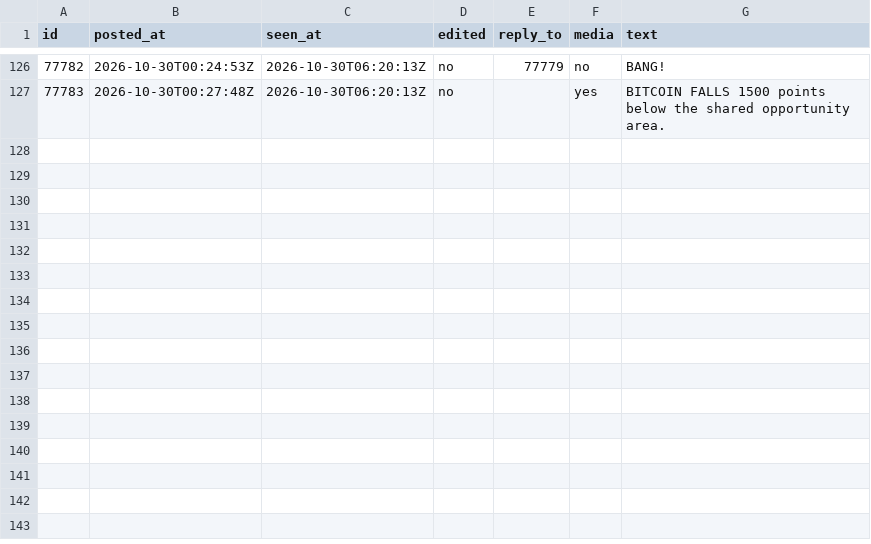
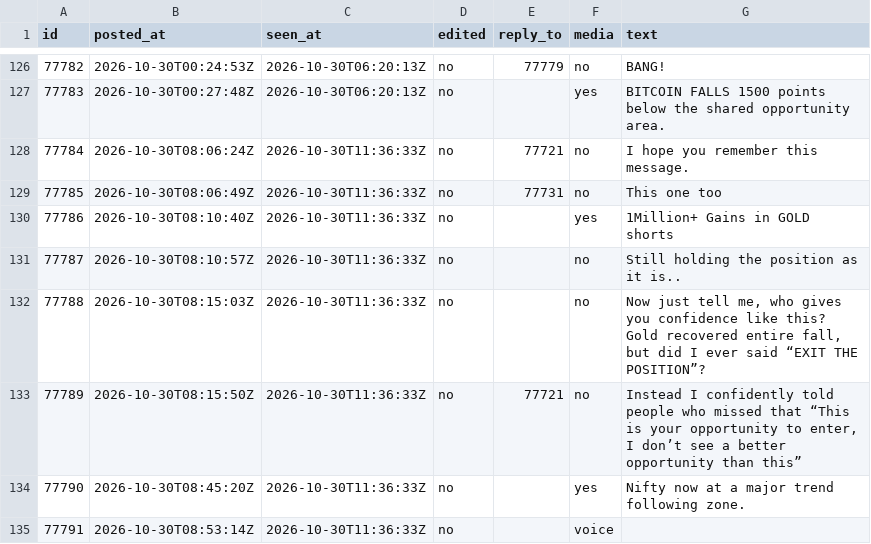
Before and after one commit to viruop/paper-arena, a CSV file: data/berlin/telegram_posts.csv, drawn as a sheet; only a part is shown, gaps mark what is left out; ↵ is a line break in a cell; the diff names each change by its address in the sheet, - before the commit and + after, or states it on an @@ line.

```diff
--- a/data/berlin/telegram_posts.csv
+++ b/data/berlin/telegram_posts.csv
+row 128: 77784 | 2026-10-30T08:06:24Z | 2026-10-30T11:36:33Z | no | 77721 | no | I hope you remember this message.
+row 129: 77785 | 2026-10-30T08:06:49Z | 2026-10-30T11:36:33Z | no | 77731 | no | This one too
+row 130: 77786 | 2026-10-30T08:10:40Z | 2026-10-30T11:36:33Z | no |  | yes | 1Million+ Gains in GOLD shorts
+row 131: 77787 | 2026-10-30T08:10:57Z | 2026-10-30T11:36:33Z | no |  | no | Still holding the position as it is..
+row 132: 77788 | 2026-10-30T08:15:03Z | 2026-10-30T11:36:33Z | no |  | no | Now just tell me, who gives you confidence like this? ↵ Gold recovered entire fall, but did I ever said “EXIT THE POSITION”?
+row 133: 77789 | 2026-10-30T08:15:50Z | 2026-10-30T11:36:33Z | no | 77721 | no | Instead I confidently told people who missed that “This is your opportunity to enter, I don’t see a better opportunity than this”
+row 134: 77790 | 2026-10-30T08:45:20Z | 2026-10-30T11:36:33Z | no |  | yes | Nifty now at a major trend following zone.
+row 135: 77791 | 2026-10-30T08:53:14Z | 2026-10-30T11:36:33Z | no |  | voice
```
